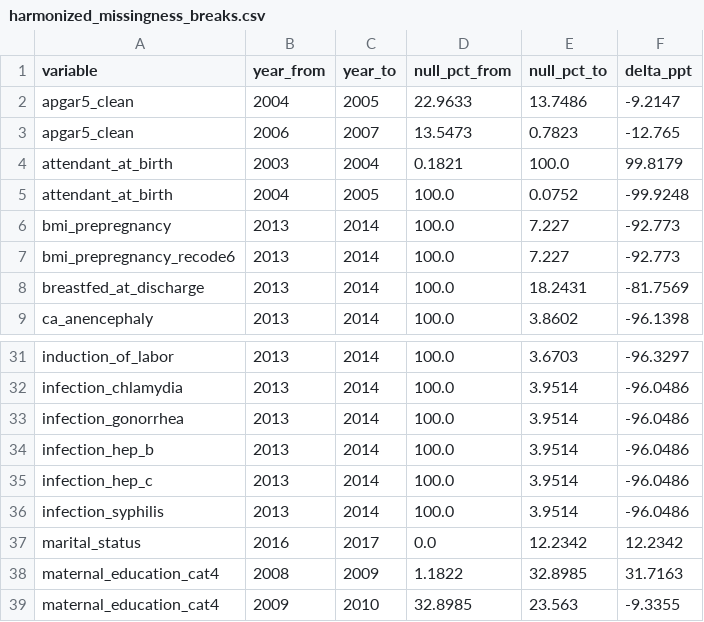
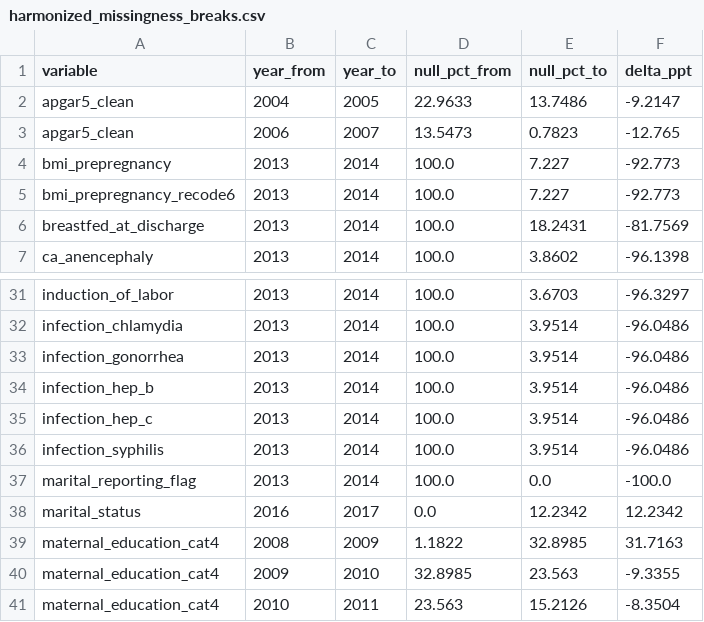
Before and after one commit to yoelplutchok/natality-harmonization, a CSV file: output/validation/harmonized_missingness_breaks.csv, drawn as a sheet; only a part is shown, gaps mark what is left out; the shorter side is filled out with more unchanged rows; the diff covers the shown part only.

```diff
--- a/output/validation/harmonized_missingness_breaks.csv
+++ b/output/validation/harmonized_missingness_breaks.csv
@@ -3,4 +3,2 @@ apgar5_clean,2004,2005,22.9633,13.7486,-9.2147
 apgar5_clean,2006,2007,13.5473,0.7823,-12.765
-attendant_at_birth,2003,2004,0.1821,100.0,99.8179
-attendant_at_birth,2004,2005,100.0,0.0752,-99.9248
 bmi_prepregnancy,2013,2014,100.0,7.227,-92.773
@@ -36,2 +36,3 @@ infection_hep_c,2013,2014,100.0,3.9514,-96.0486
 infection_syphilis,2013,2014,100.0,3.9514,-96.0486
+marital_reporting_flag,2013,2014,100.0,0.0,-100.0
 marital_status,2016,2017,0.0,12.2342,12.2342
```
Also changed, not shown: 15 added rows, 1 removed row and 12 edited cells elsewhere in this file, metadata/external_validation_targets_v1.csv, metadata/harmonized_schema.csv, 33 other files.
